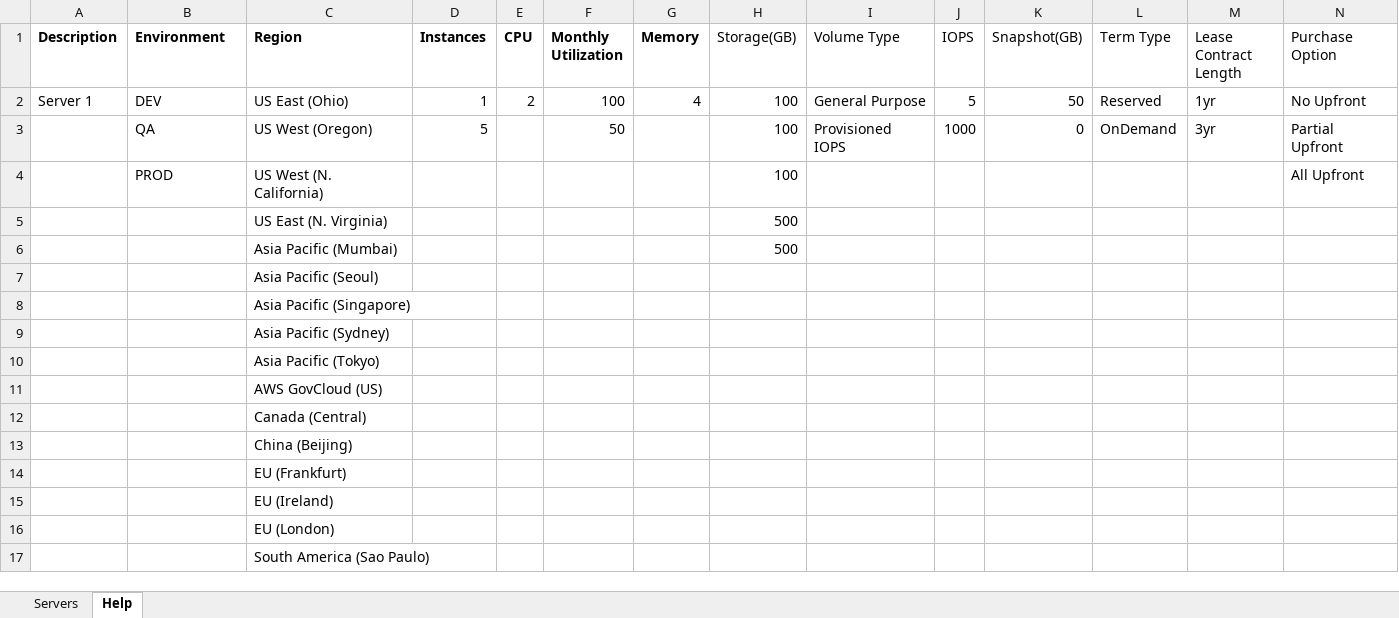
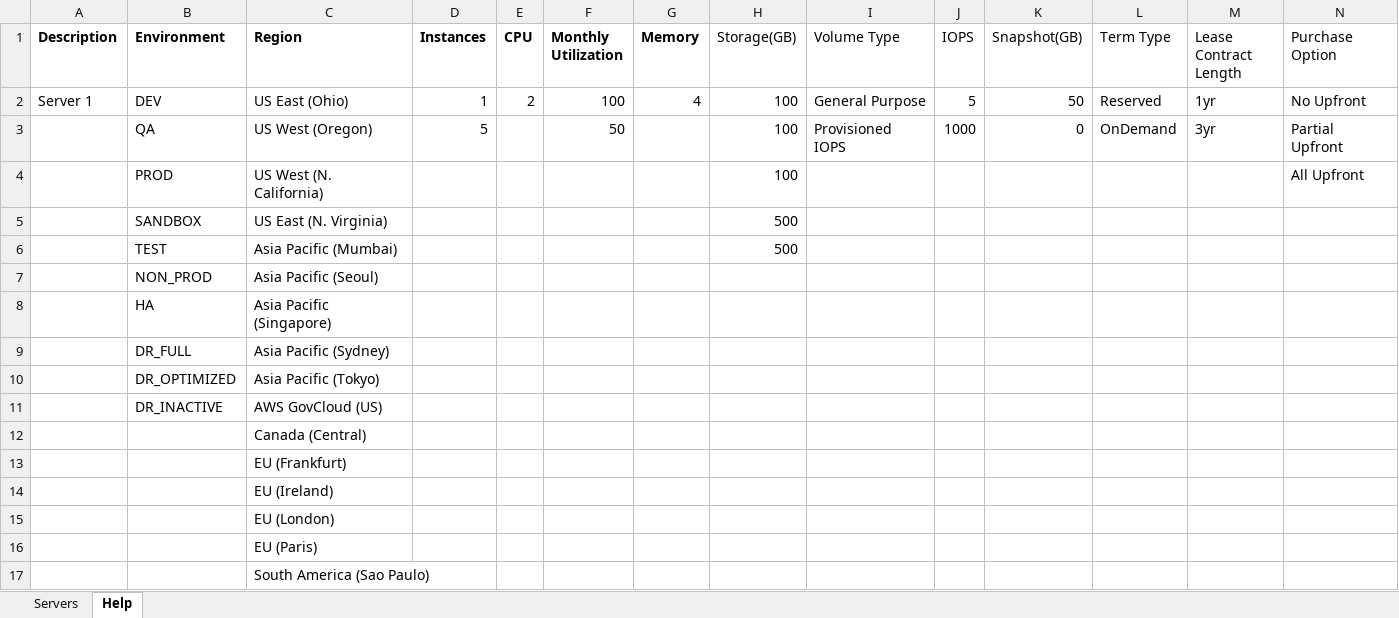
Before and after one commit to mravanini/ProposalCalculator, an Excel workbook: input_sap.xlsx, sheet Help, drawn as a sheet; only a part is shown; values as stored, in another font and other column widths than the file's, no borders; table styles not drawn; removed rows and columns are numbered as before the commit, all else as after; rows hold the shown columns only; the diff names each change by its address in the sheet, - before the commit and + after, or states it on an @@ line.

```diff
--- a/input_sap.xlsx (sheet Help)
+++ b/input_sap.xlsx (sheet Help)
-B5 (Environment): (empty)
+B5 (Environment): SANDBOX
-B6 (Environment): (empty)
+B6 (Environment): TEST
-B7 (Environment): (empty)
+B7 (Environment): NON_PROD
-B8 (Environment): (empty)
+B8 (Environment): HA
-B9 (Environment): (empty)
+B9 (Environment): DR_FULL
-B10 (Environment): (empty)
+B10 (Environment): DR_OPTIMIZED
-B11 (Environment): (empty)
+B11 (Environment): DR_INACTIVE
-row 13:  |  | China (Beijing)
+row 16:  |  | EU (Paris)
```
Also changed, not shown: sheet Servers, input_generic.xlsx, 7 other files.
